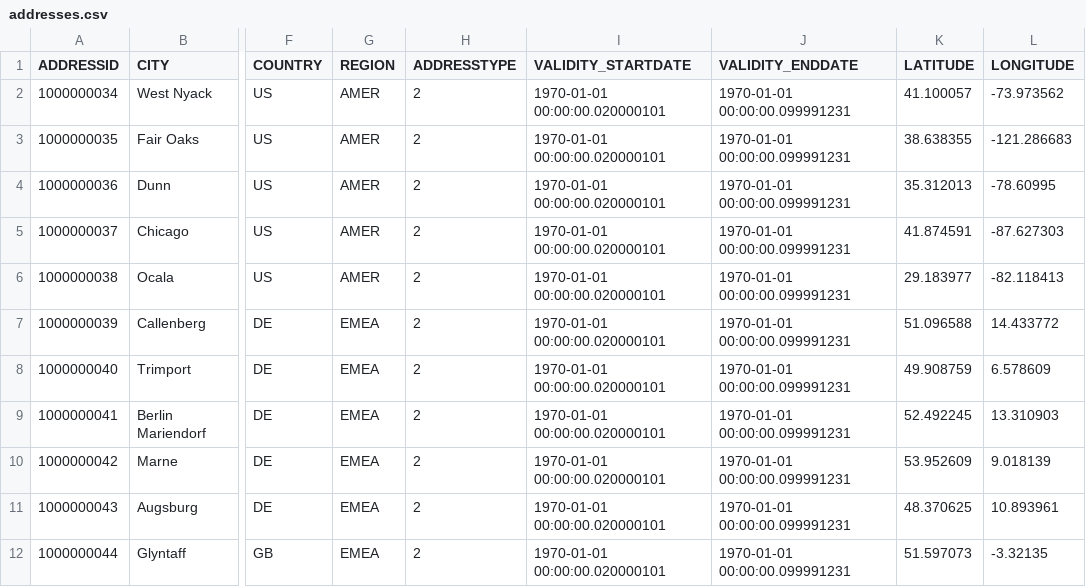
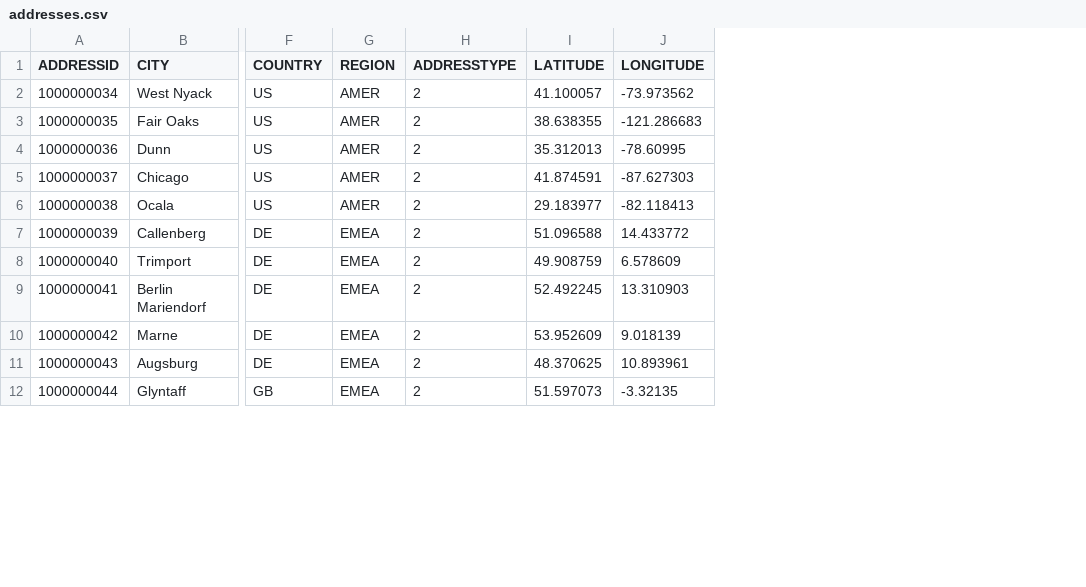
Before and after one commit to sinemarslan0/bike-sales-data-engineering, a CSV file: data/cleaned/addresses.csv, drawn as a sheet; only a part is shown, gaps mark what is left out; the diff names each change by its address in the sheet, - before the commit and + after, or states it on an @@ line.

```diff
--- a/data/cleaned/addresses.csv
+++ b/data/cleaned/addresses.csv
-column I (VALIDITY_STARTDATE), rows 2-12: all 1970-01-01 00:00:00.020000101
-column J (VALIDITY_ENDDATE), rows 2-12: all 1970-01-01 00:00:00.099991231
```
Also changed, not shown: data/cleaned/sales_order_items.csv, 2 other files.
